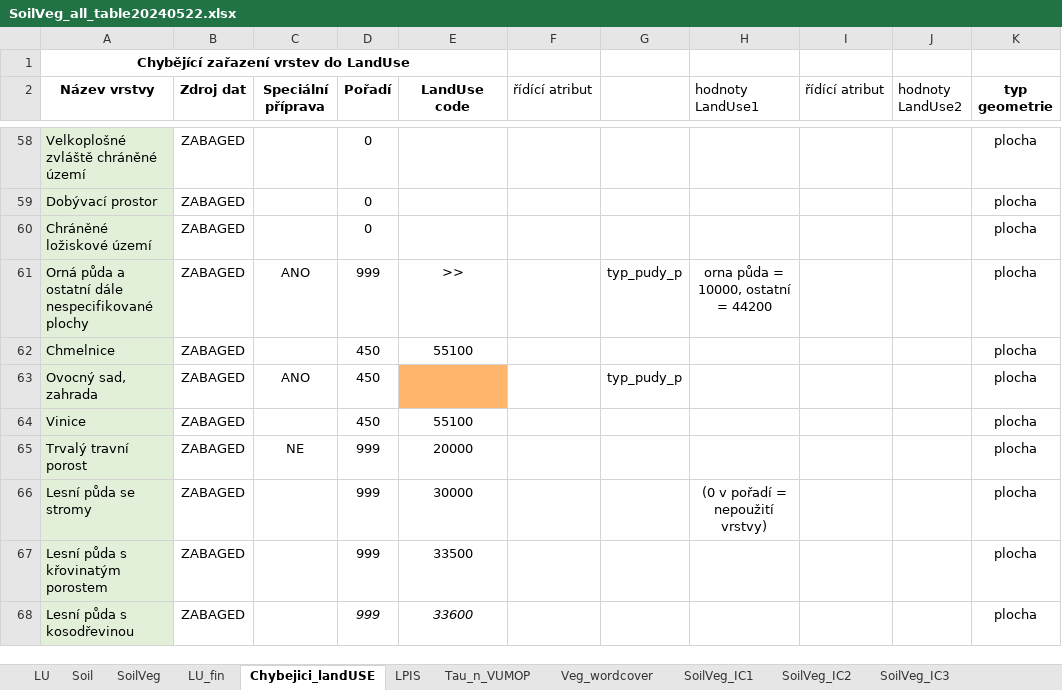
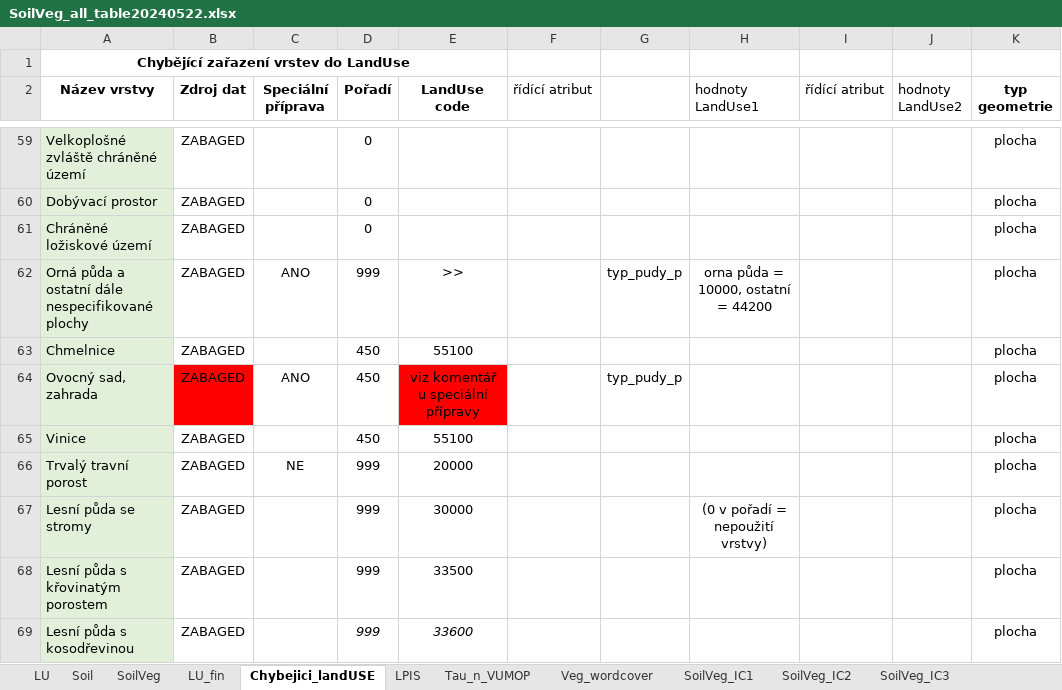
Before and after one commit to ctu-geoforall-lab/qgis-czech-lu-cn-analyzer-plugin, an Excel workbook: SoilVeg_all_table20240522.xlsx, sheet Chybejici_landUSE, drawn as a sheet; only a part is shown, gaps mark what is left out; values as stored, in another font and other column widths than the file's, no borders; charts and pictures and conditional formats not drawn; addresses are those after the commit; the diff covers the shown part only; the diff names each change by its address in the sheet, - before the commit and + after, or states it on an @@ line.

```diff
--- a/SoilVeg_all_table20240522.xlsx (sheet Chybejici_landUSE)
+++ b/SoilVeg_all_table20240522.xlsx (sheet Chybejici_landUSE)
-B64 fill: none
+B64 fill: #FF0000
-E64 (LandUse code): (empty)
+E64 (LandUse code): viz komentář u speciální přípravy
-E64 fill: #FFB66C
+E64 fill: #FF0000
```
Also changed, not shown: 1 added row, 10 edited cells and cell formats elsewhere in this sheet, sheet SoilVeg, charts or pictures.
